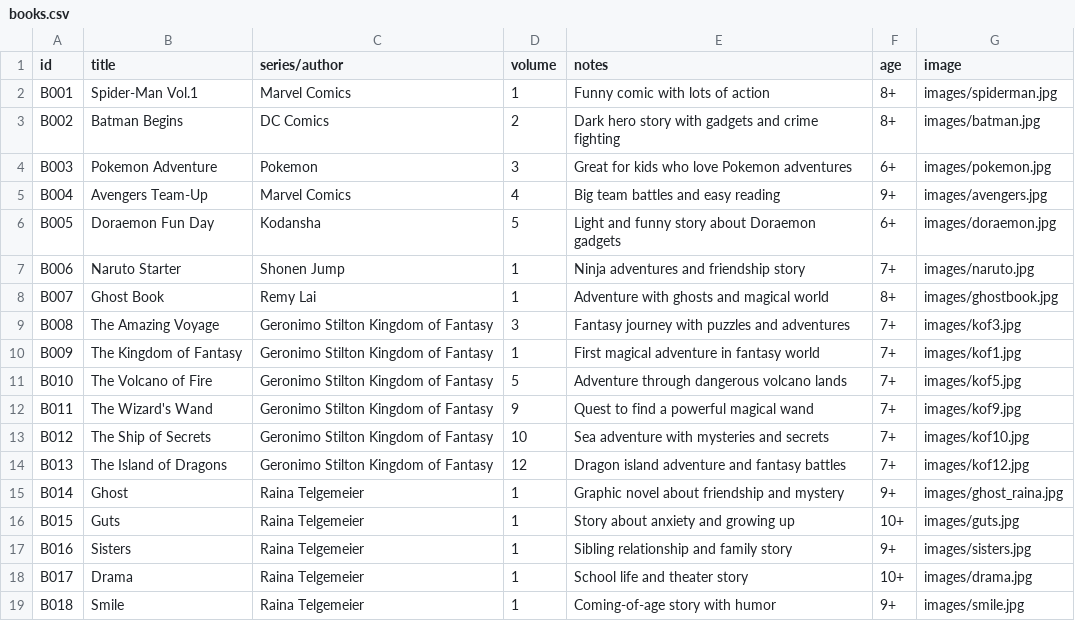
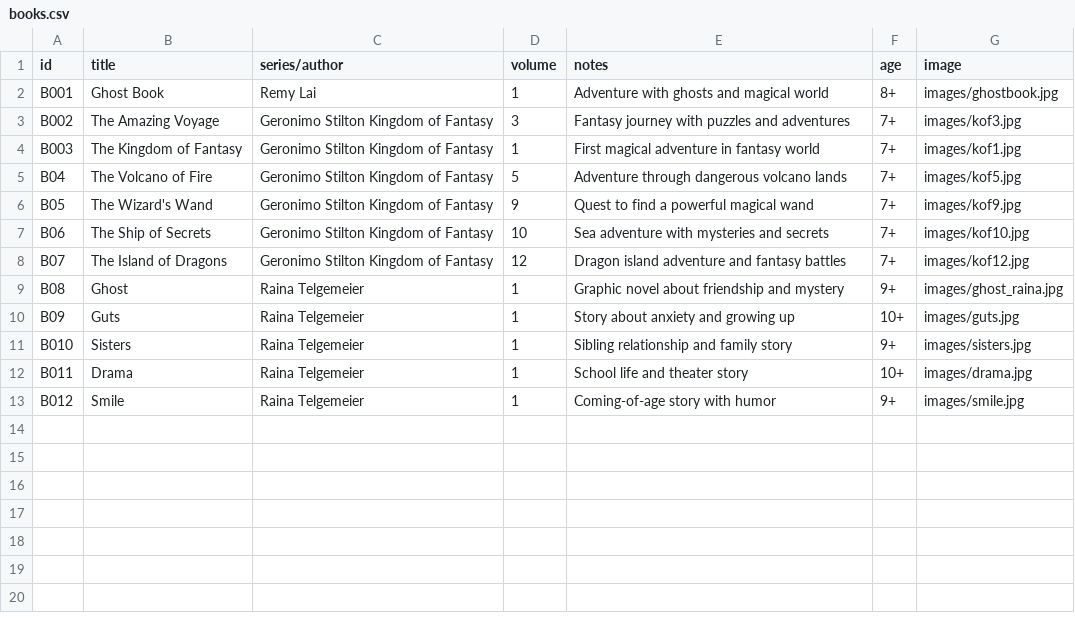
Before and after one commit to Artyom-R/books, a CSV file: books.csv, drawn as a sheet.

Commit message:
Update books.csv

```diff
--- a/books.csv
+++ b/books.csv
@@ -1,19 +1,13 @@
 id,title,series/author,volume,notes,age,image
-B001,Spider-Man Vol.1,Marvel Comics,1,Funny comic with lots of action,8+,images/spiderman.jpg
-B002,Batman Begins,DC Comics,2,Dark hero story with gadgets and crime fighting,8+,images/batman.jpg
-B003,Pokemon Adventure,Pokemon,3,Great for kids who love Pokemon adventures,6+,images/pokemon.jpg
-B004,Avengers Team-Up,Marvel Comics,4,Big team battles and easy reading,9+,images/avengers.jpg
-B005,Doraemon Fun Day,Kodansha,5,Light and funny story about Doraemon gadgets,6+,images/doraemon.jpg
-B006,Naruto Starter,Shonen Jump,1,Ninja adventures and friendship story,7+,images/naruto.jpg
-B007,Ghost Book,Remy Lai,1,Adventure with ghosts and magical world,8+,images/ghostbook.jpg
-B008,The Amazing Voyage,Geronimo Stilton Kingdom of Fantasy,3,Fantasy journey with puzzles and adventures,7+,images/kof3.jpg
-B009,The Kingdom of Fantasy,Geronimo Stilton Kingdom of Fantasy,1,First magical adventure in fantasy world,7+,images/kof1.jpg
-B010,The Volcano of Fire,Geronimo Stilton Kingdom of Fantasy,5,Adventure through dangerous volcano lands,7+,images/kof5.jpg
-B011,The Wizard's Wand,Geronimo Stilton Kingdom of Fantasy,9,Quest to find a powerful magical wand,7+,images/kof9.jpg
-B012,The Ship of Secrets,Geronimo Stilton Kingdom of Fantasy,10,Sea adventure with mysteries and secrets,7+,images/kof10.jpg
-B013,The Island of Dragons,Geronimo Stilton Kingdom of Fantasy,12,Dragon island adventure and fantasy battles,7+,images/kof12.jpg
-B014,Ghost,Raina Telgemeier,1,Graphic novel about friendship and mystery,9+,images/ghost_raina.jpg
-B015,Guts,Raina Telgemeier,1,Story about anxiety and growing up,10+,images/guts.jpg
-B016,Sisters,Raina Telgemeier,1,Sibling relationship and family story,9+,images/sisters.jpg
-B017,Drama,Raina Telgemeier,1,School life and theater story,10+,images/drama.jpg
-B018,Smile,Raina Telgemeier,1,Coming-of-age story with humor,9+,images/smile.jpg
+B001,Ghost Book,Remy Lai,1,Adventure with ghosts and magical world,8+,images/ghostbook.jpg
+B002,The Amazing Voyage,Geronimo Stilton Kingdom of Fantasy,3,Fantasy journey with puzzles and adventures,7+,images/kof3.jpg
+B003,The Kingdom of Fantasy,Geronimo Stilton Kingdom of Fantasy,1,First magical adventure in fantasy world,7+,images/kof1.jpg
+B04,The Volcano of Fire,Geronimo Stilton Kingdom of Fantasy,5,Adventure through dangerous volcano lands,7+,images/kof5.jpg
+B05,The Wizard's Wand,Geronimo Stilton Kingdom of Fantasy,9,Quest to find a powerful magical wand,7+,images/kof9.jpg
+B06,The Ship of Secrets,Geronimo Stilton Kingdom of Fantasy,10,Sea adventure with mysteries and secrets,7+,images/kof10.jpg
+B07,The Island of Dragons,Geronimo Stilton Kingdom of Fantasy,12,Dragon island adventure and fantasy battles,7+,images/kof12.jpg
+B08,Ghost,Raina Telgemeier,1,Graphic novel about friendship and mystery,9+,images/ghost_raina.jpg
+B09,Guts,Raina Telgemeier,1,Story about anxiety and growing up,10+,images/guts.jpg
+B010,Sisters,Raina Telgemeier,1,Sibling relationship and family story,9+,images/sisters.jpg
+B011,Drama,Raina Telgemeier,1,School life and theater story,10+,images/drama.jpg
+B012,Smile,Raina Telgemeier,1,Coming-of-age story with humor,9+,images/smile.jpg
```
